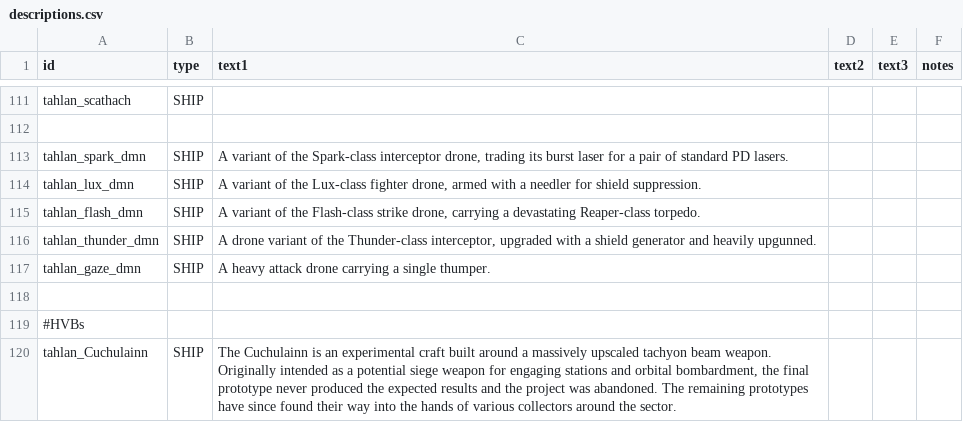
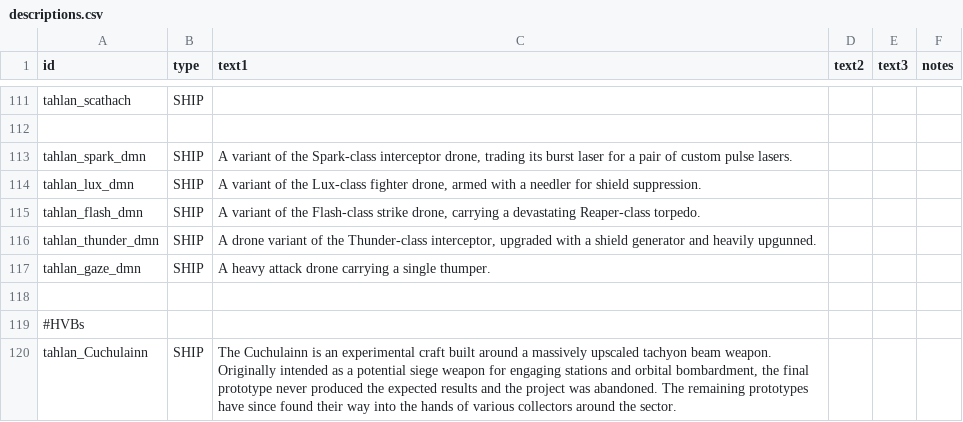
Before and after one commit to niatahl/tahlan-shipworks, a CSV file: data/strings/descriptions.csv, drawn as a sheet; only a part is shown, gaps mark what is left out.

```diff
--- a/data/strings/descriptions.csv
+++ b/data/strings/descriptions.csv
@@ -375,3 +375,3 @@ tahlan_scathach,SHIP,,,,
 ,,,,,
-tahlan_spark_dmn,SHIP,"A variant of the Spark-class interceptor drone, trading its burst laser for a pair of standard PD lasers.",,,
+tahlan_spark_dmn,SHIP,"A variant of the Spark-class interceptor drone, trading its burst laser for a pair of custom pulse lasers.",,,
 tahlan_lux_dmn,SHIP,"A variant of the Lux-class fighter drone, armed with a needler for shield suppression.",,,
```
Also changed, not shown: 3 other files.
